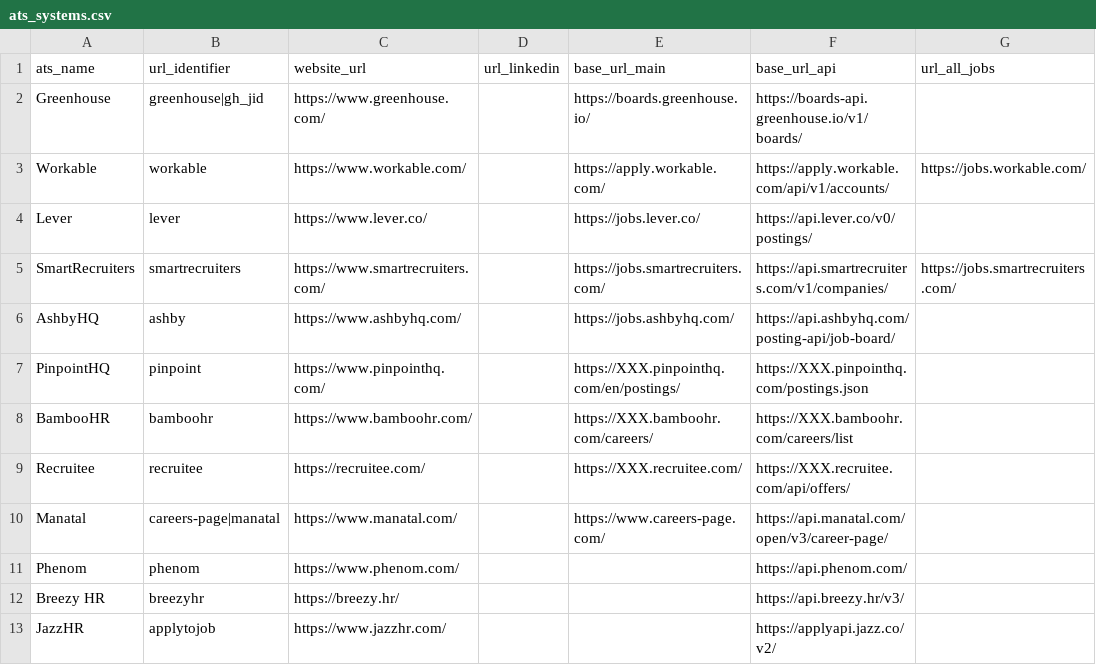
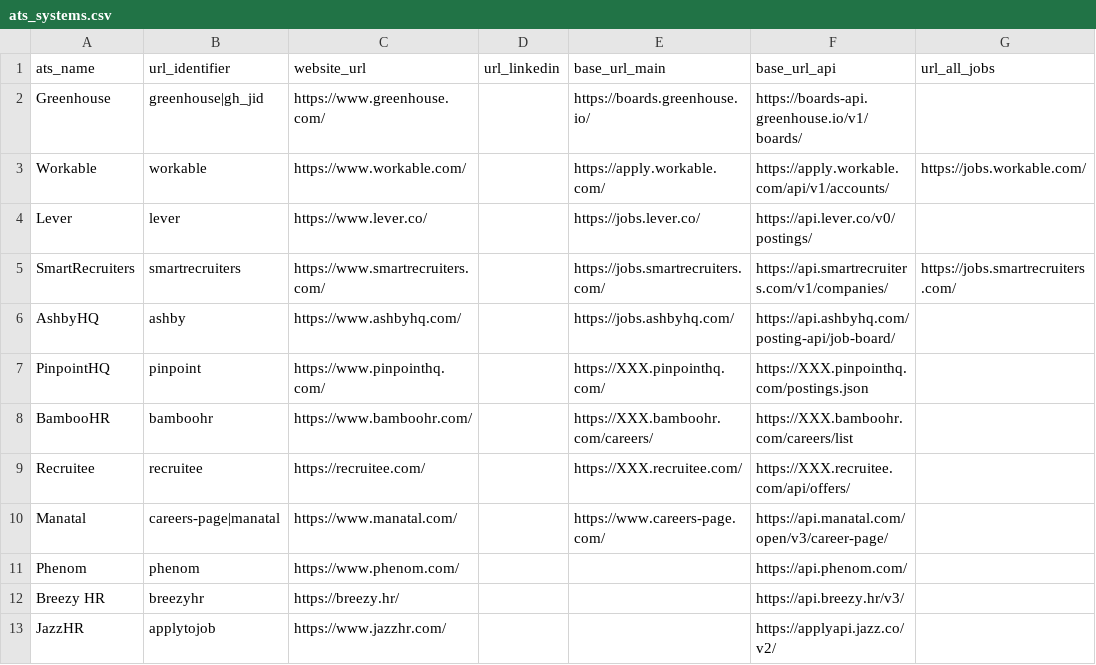
Before and after one commit to Ches-ctrl/Cheddar, a CSV file: storage/csv/ats_systems.csv, drawn as a sheet; only a part is shown; the diff names each change by its address in the sheet, - before the commit and + after, or states it on an @@ line.

```diff
--- a/storage/csv/ats_systems.csv
+++ b/storage/csv/ats_systems.csv
-E7 (base_url_main): https://XXX.pinpointhq.com/en/postings/
+E7 (base_url_main): https://XXX.pinpointhq.com/
```
Also changed, not shown: storage/csv/ats_identifiers.csv, 16 other files.
